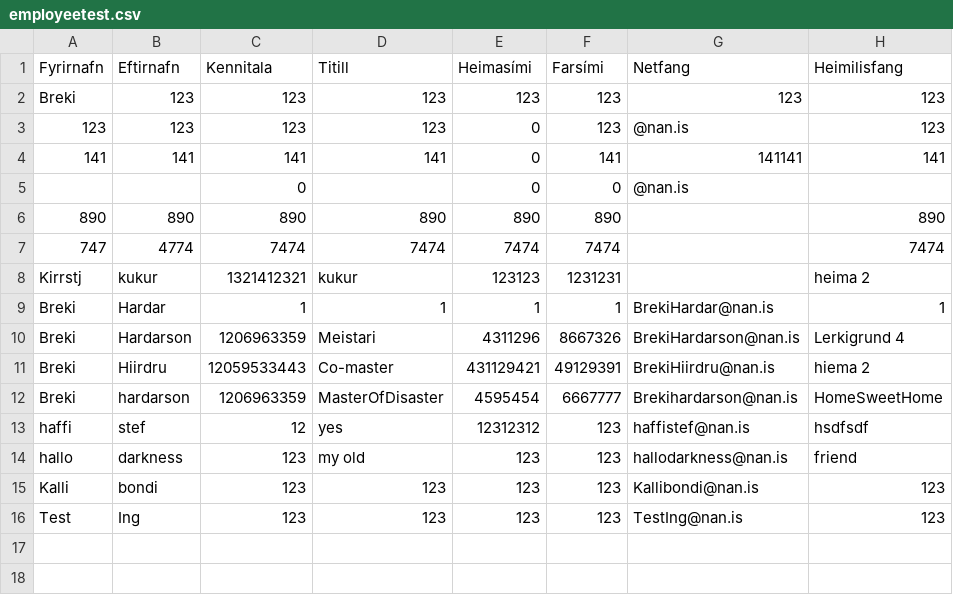
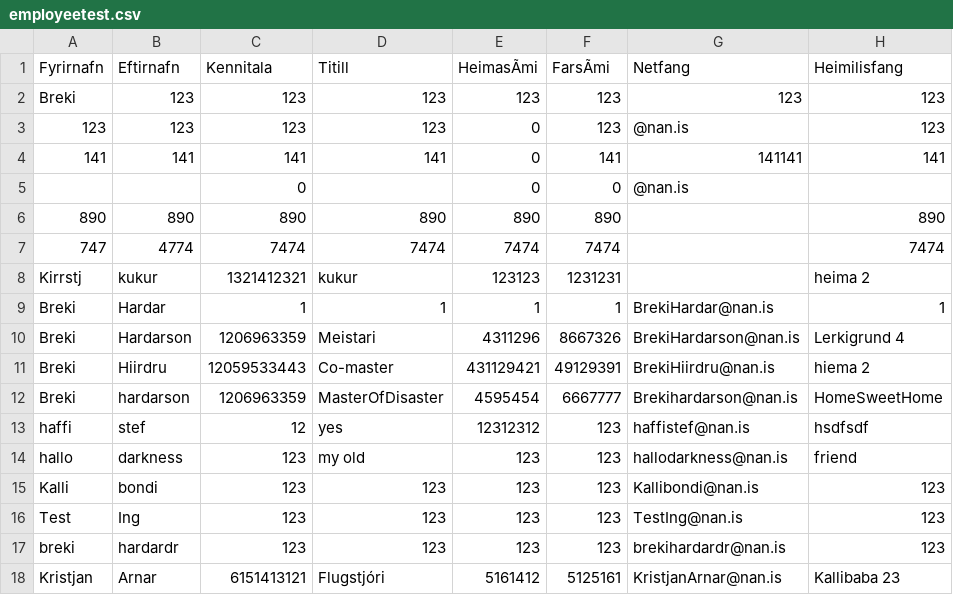
Before and after one commit to Kristjamar/Verklegt-namskei-, a CSV file: MainProgram/employeetest.csv, drawn as a sheet; the diff names each change by its address in the sheet, - before the commit and + after, or states it on an @@ line.

```diff
--- a/MainProgram/employeetest.csv
+++ b/MainProgram/employeetest.csv
-E1: Heimasími
+E1: HeimasÃmi
-F1: Farsími
+F1: FarsÃmi
+row 17: breki | hardardr | 123 | 123 | 123 | 123 | brekihardardr@nan.is | 123
+row 18: Kristjan | Arnar | 6151413121 | Flugstjóri | 5161412 | 5125161 | KristjanArnar@nan.is | Kallibaba 23
```
Also changed, not shown: 2 other files.
